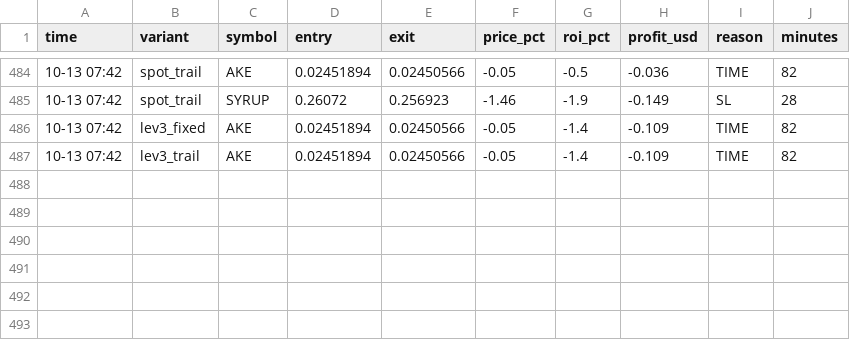
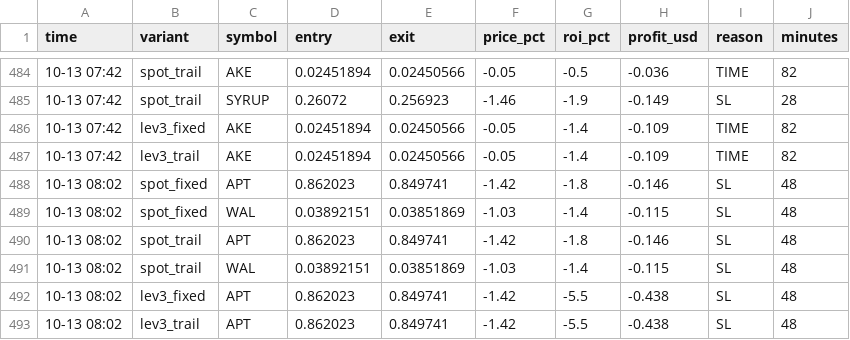
Before and after one commit to Ehsan2893/top1000.py, a CSV file: sim_trades.csv, drawn as a sheet; only a part is shown, gaps mark what is left out.

```diff
--- a/sim_trades.csv
+++ b/sim_trades.csv
@@ -487 +487,7 @@ time,variant,symbol,entry,exit,price_pct,roi_pct,profit_usd,reason,minutes
 10-13 07:42,lev3_trail,AKE,0.02451894,0.02450566,-0.05,-1.4,-0.109,TIME,82
+10-13 08:02,spot_fixed,APT,0.862023,0.849741,-1.42,-1.8,-0.146,SL,48
+10-13 08:02,spot_fixed,WAL,0.03892151,0.03851869,-1.03,-1.4,-0.115,SL,48
+10-13 08:02,spot_trail,APT,0.862023,0.849741,-1.42,-1.8,-0.146,SL,48
+10-13 08:02,spot_trail,WAL,0.03892151,0.03851869,-1.03,-1.4,-0.115,SL,48
+10-13 08:02,lev3_fixed,APT,0.862023,0.849741,-1.42,-5.5,-0.438,SL,48
+10-13 08:02,lev3_trail,APT,0.862023,0.849741,-1.42,-5.5,-0.438,SL,48
```
Also changed, not shown: 2 other files.
